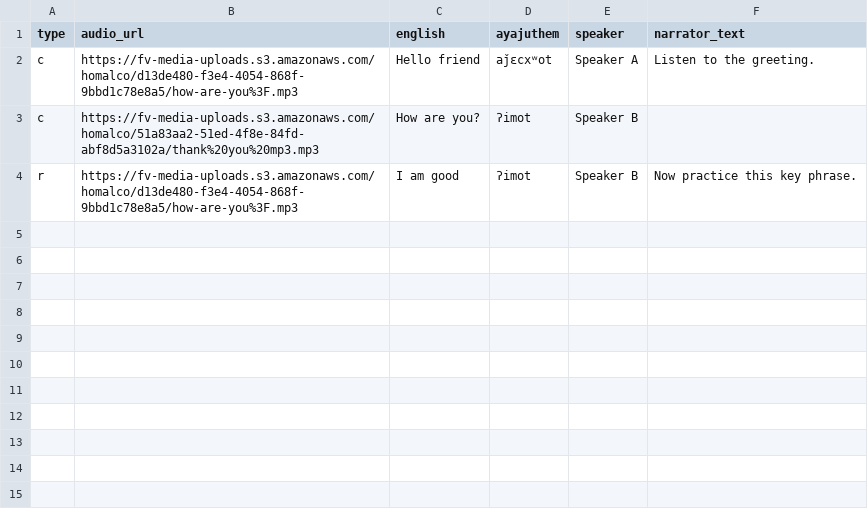
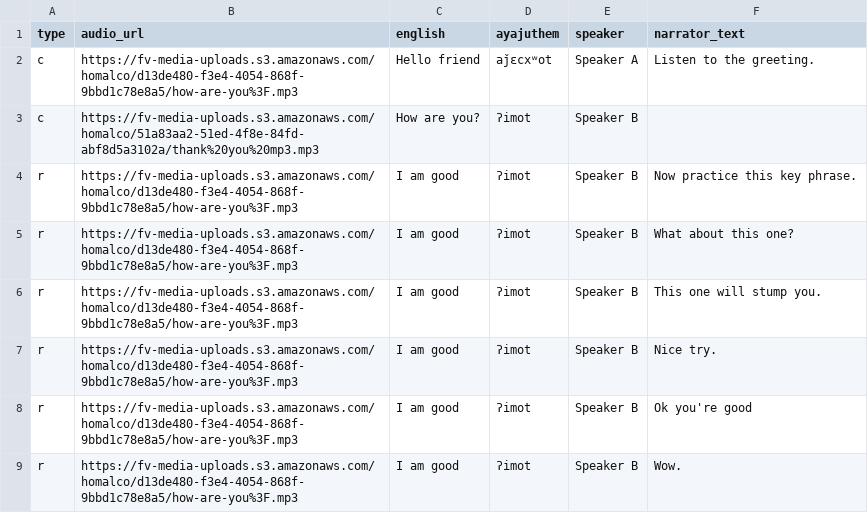
Before and after one commit to dom-aya/ayajuthem-lingo, a CSV file: 01_Greetings.csv, drawn as a sheet; the diff names each change by its address in the sheet, - before the commit and + after, or states it on an @@ line.

Commit message:
Add files via upload

```diff
--- a/01_Greetings.csv
+++ b/01_Greetings.csv
+row 5: r | https://fv-media-uploads.s3.amazonaws.com/homalco/d13de480-f3e4-4054-868f-9bbd1c78e8a5/how-are-you%3F.mp3 | I am good | ʔimot | Speaker B | What about this one?
+row 6: r | https://fv-media-uploads.s3.amazonaws.com/homalco/d13de480-f3e4-4054-868f-9bbd1c78e8a5/how-are-you%3F.mp3 | I am good | ʔimot | Speaker B | This one will stump you.
+row 7: r | https://fv-media-uploads.s3.amazonaws.com/homalco/d13de480-f3e4-4054-868f-9bbd1c78e8a5/how-are-you%3F.mp3 | I am good | ʔimot | Speaker B | Nice try.
+row 8: r | https://fv-media-uploads.s3.amazonaws.com/homalco/d13de480-f3e4-4054-868f-9bbd1c78e8a5/how-are-you%3F.mp3 | I am good | ʔimot | Speaker B | Ok you're good
+row 9: r | https://fv-media-uploads.s3.amazonaws.com/homalco/d13de480-f3e4-4054-868f-9bbd1c78e8a5/how-are-you%3F.mp3 | I am good | ʔimot | Speaker B | Wow.
```
